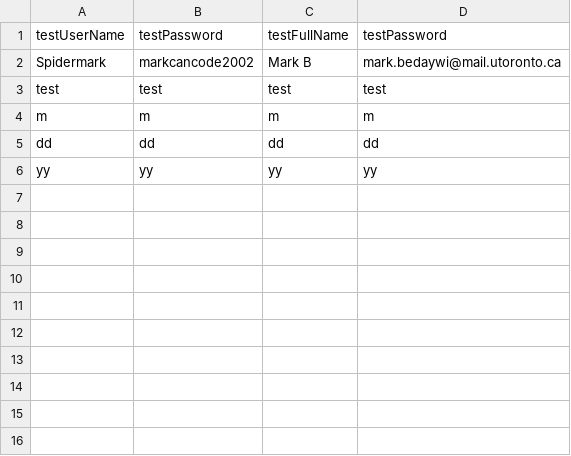
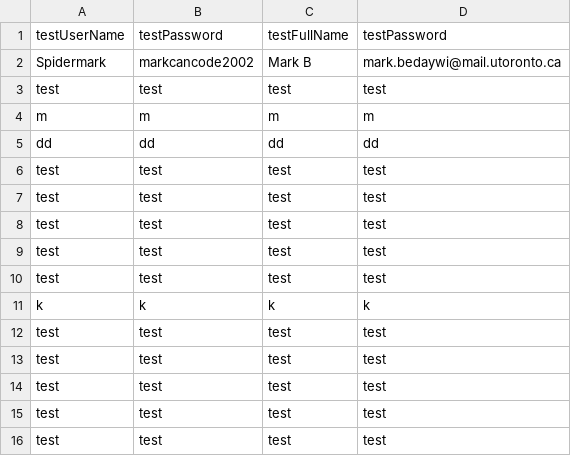
Before and after one commit to CSC207-UofT/course-project-group-039-foodies, a CSV file: src/main/java/Gateways/databases/users.csv, drawn as a sheet; removed rows and columns are numbered as before the commit, all else as after; the diff names each change by its address in the sheet, - before the commit and + after, or states it on an @@ line.

Commit message:
Update users.csv

```diff
--- a/src/main/java/Gateways/databases/users.csv
+++ b/src/main/java/Gateways/databases/users.csv
-row 6: yy | yy | yy | yy
+row 6: test | test | test | test
+row 7: test | test | test | test
+row 8: test | test | test | test
+row 9: test | test | test | test
+row 10: test | test | test | test
+row 11: k | k | k | k
+row 12: test | test | test | test
+row 13: test | test | test | test
+row 14: test | test | test | test
+row 15: test | test | test | test
+row 16: test | test | test | test
```
